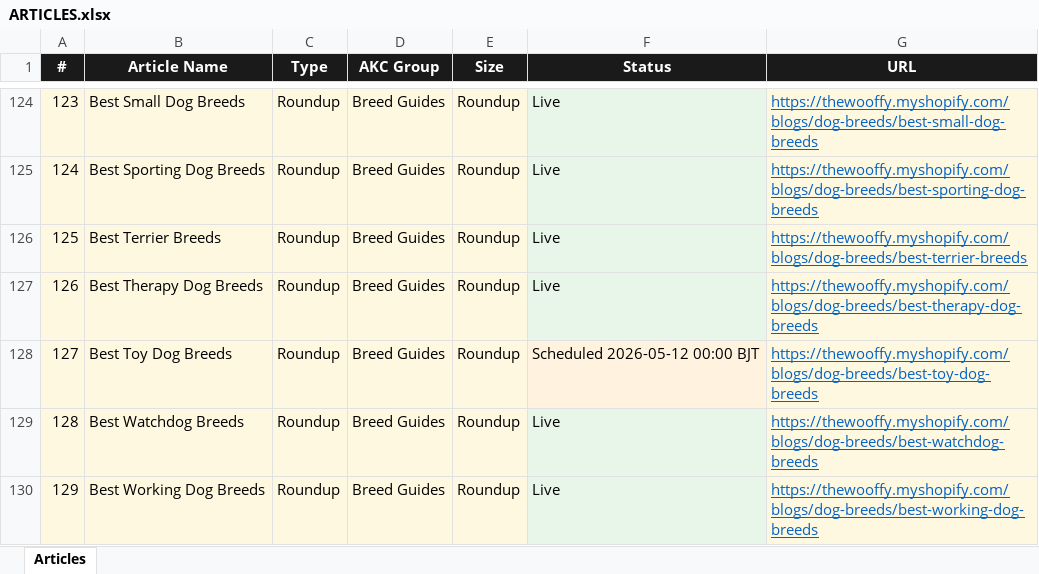
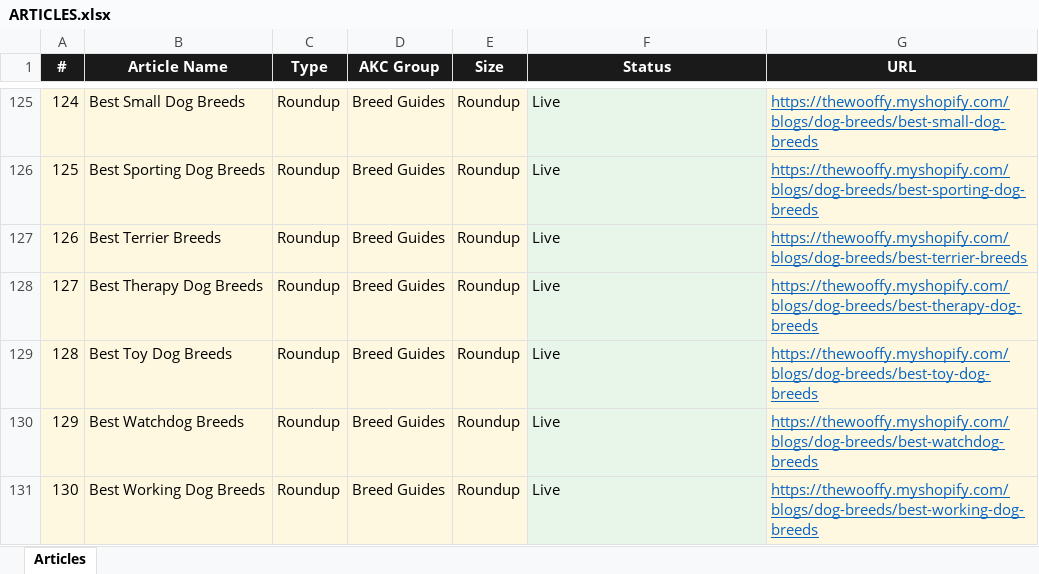
Before and after one commit to Kailunzhang/wooffy-dog-breeds, an Excel workbook: ARTICLES.xlsx, sheet Articles, drawn as a sheet; only a part is shown, gaps mark what is left out; values as stored, in another font and other column widths than the file's, no borders; addresses are those after the commit; the diff covers the shown part only; the diff names each change by its address in the sheet, - before the commit and + after, or states it on an @@ line.

Commit message:
feat(seo): v3 comparisons - 3-signal validated 5-pack (Cane Corso & giants)
Five more head-to-head comparison articles validated via Google Suggest +
Wikipedia pageviews + SERP competition analysis:

  bernese-mountain-dog-vs-saint-bernard  (Bernese 678K Wiki, SERP EASY)
  sheepadoodle-vs-bernedoodle             (Suggest #1, SERP EASY - breeders only)
  newfoundland-vs-saint-bernard           (Newf 315K Wiki, SERP EASY)
  vizsla-vs-weimaraner                    (Wiki 953K combined, SERP EASY-MED)
  mastiff-vs-cane-corso                   (Wiki 1.76M combined - largest signal)

Three new candidates came from extending the Suggest sweep to 19 additional
prefixes (cane corso vs, vizsla vs, mastiff vs, etc) and cross-referencing
with Wikipedia 12-month pageviews. SERP analysis confirmed all 5 have
viable ranking potential - none are dominated by AKC/Rover/Chewy/PetMD.

Each article: 16-20K HTML chars, 5 FAQ entries, FAQPage JSON-LD via
build_faq, title_tag '{name}: Which Is Right for You?', author Kailun Zhang.

Hero images: 5 split-frame composites via fal.ai (~$0.80 spend).

Cross-links (v3 patcher):
  - 5 v3 comparisons get 'related' sections (5-6 outbound links each)
  - 9 main breed JSONs (bernese, saint, sheepadoodle, bernedoodle, newf,
    vizsla, weimaraner, mastiff, cane-corso) get a v3 'More Comparisons'
    block appended (sentinel preserves any prior v1/v2 blocks on cane-corso
    and bernedoodle).

Final --update push: 14/14 succeeded (5 comparisons + 9 main breeds).

```diff
--- a/ARTICLES.xlsx (sheet Articles)
+++ b/ARTICLES.xlsx (sheet Articles)
@@ column A (#) renumbered from row 103 down @@
-F129 (Status): Scheduled 2026-05-12 00:00 BJT
+F129 (Status): Live
```
Also changed, not shown: 5 added rows elsewhere in this sheet, 18 other files.
